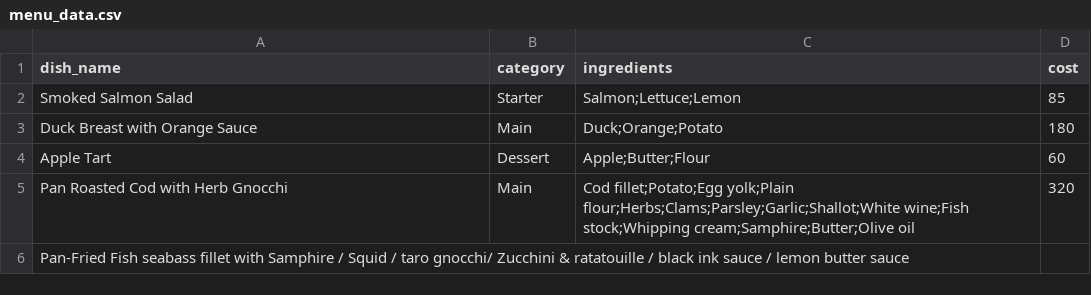
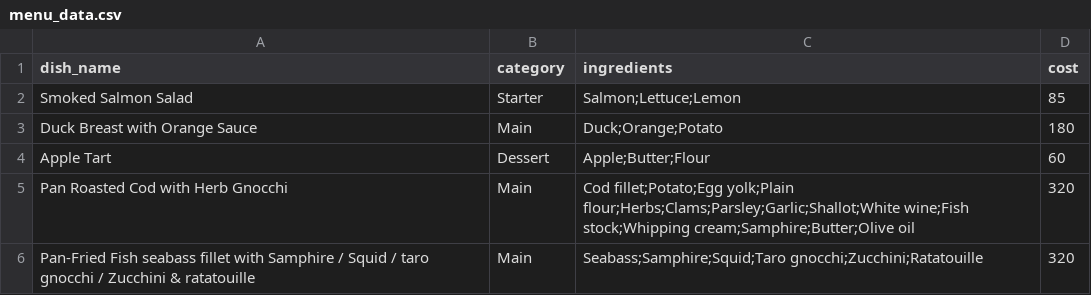
Before and after one commit to lamfukyauyau1971-commits/Menu-Planning-, a CSV file: menu_data.csv, drawn as a sheet; removed rows and columns are numbered as before the commit, all else as after; the diff names each change by its address in the sheet, - before the commit and + after, or states it on an @@ line.

Commit message:
Update menu_data.csv

```diff
--- a/menu_data.csv
+++ b/menu_data.csv
-row 6: Pan-Fried Fish seabass fillet with Samphire / Squid / taro gnocchi/ Zucchini & ratatouille / black ink sauce / lemon butter sauce
+row 6: Pan-Fried Fish seabass fillet with Samphire / Squid / taro gnocchi / Zucchini & ratatouille | Main | Seabass;Samphire;Squid;Taro gnocchi;Zucchini;Ratatouille | 320
```
